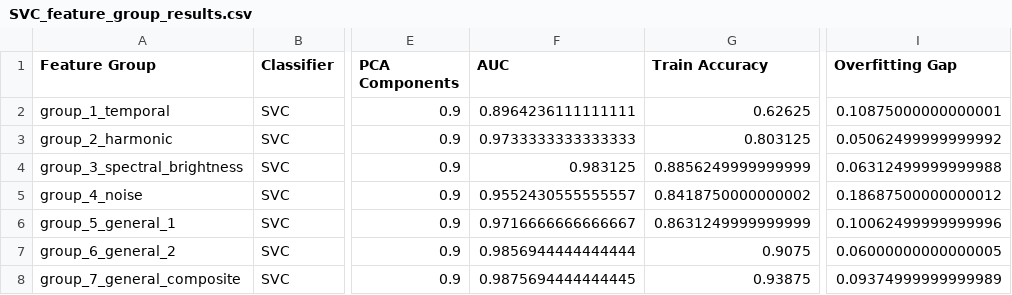
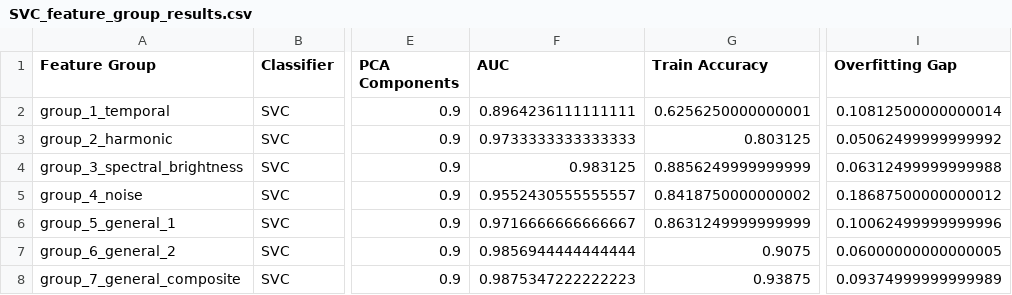
Before and after one commit to soheilbh/aed-challange, a CSV file: features/SVC_feature_group_results.csv, drawn as a sheet; only a part is shown, gaps mark what is left out; the diff names each change by its address in the sheet, - before the commit and + after, or states it on an @@ line.

```diff
--- a/features/SVC_feature_group_results.csv
+++ b/features/SVC_feature_group_results.csv
-G2 (Train Accuracy): 0.62625
+G2 (Train Accuracy): 0.6256250000000001
-I2 (Overfitting Gap): 0.10875000000000001
+I2 (Overfitting Gap): 0.10812500000000014
-F8 (AUC): 0.9875694444444445
+F8 (AUC): 0.9875347222222223
```
Also changed, not shown: features/RandomForestClassifier_feature_group_results.csv, features/feature_group_results_kmeanspp.csv, 1 other file.
